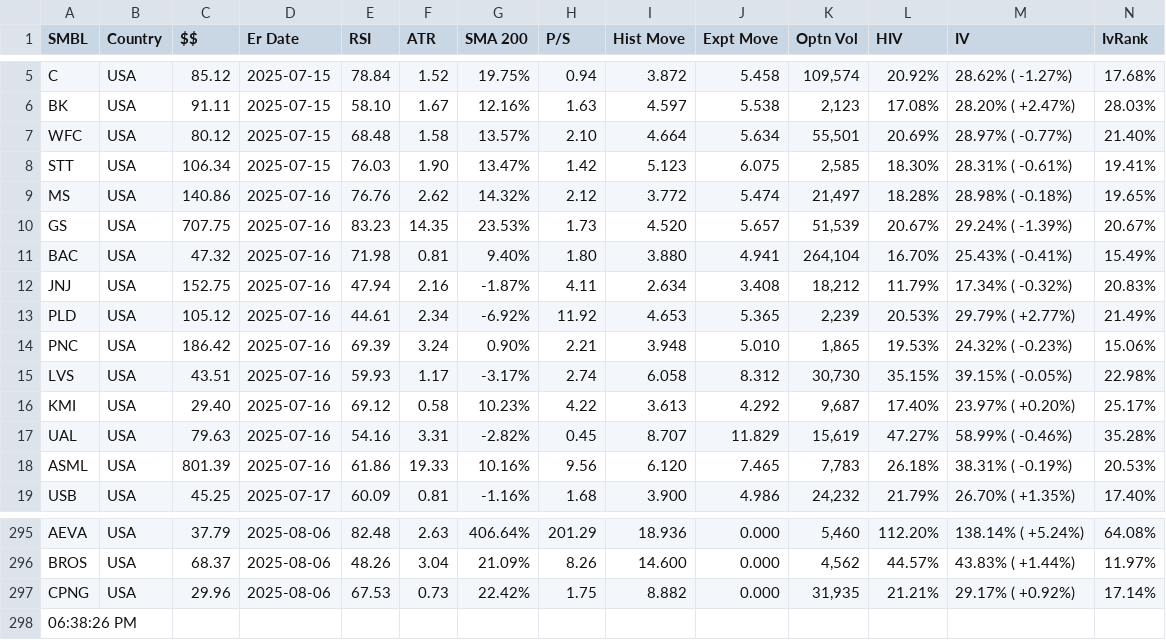
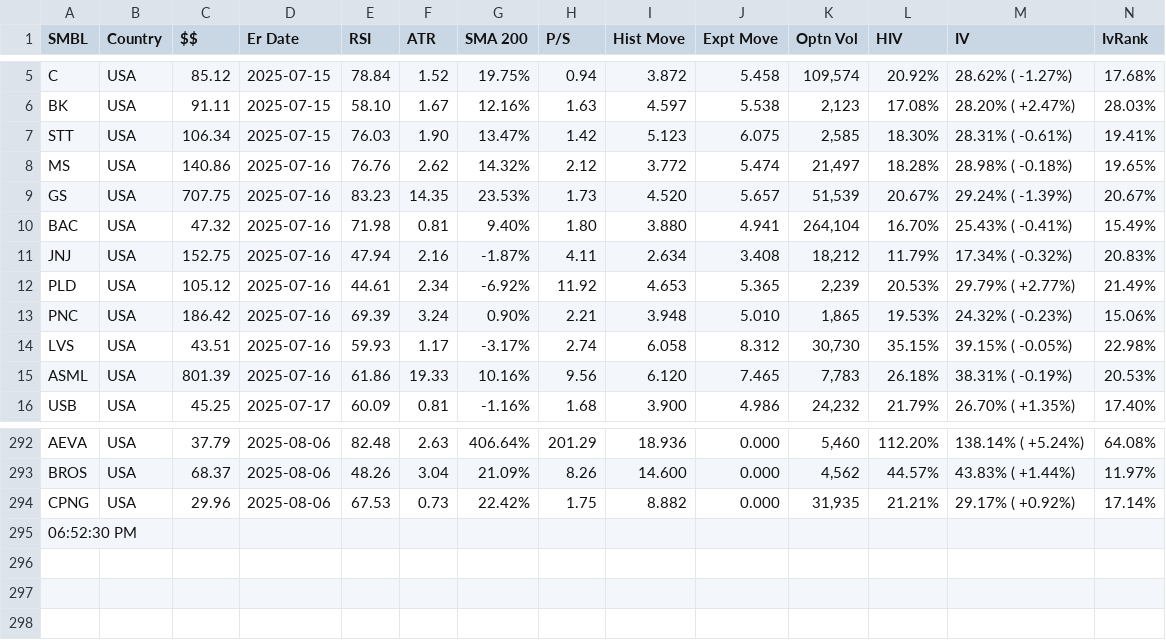
Before and after one commit to rkpanjiyar/tools, a CSV file: data/output-2025-06-30.csv, drawn as a sheet; only a part is shown, gaps mark what is left out; removed rows and columns are numbered as before the commit, all else as after; rows hold the shown columns only; the diff names each change by its address in the sheet, - before the commit and + after, or states it on an @@ line.

Commit message:
Task Scheduler: latest run

```diff
--- a/data/output-2025-06-30.csv
+++ b/data/output-2025-06-30.csv
-row 7: WFC | USA | 80.12 | 2025-07-15 | 68.48 | 1.58 | 13.57% | 2.10 | 4.664 | 5.634 | 55,501 | 20.69% | 28.97% ( -0.77%) | 21.40%
-row 16: KMI | USA | 29.40 | 2025-07-16 | 69.12 | 0.58 | 10.23% | 4.22 | 3.613 | 4.292 | 9,687 | 17.40% | 23.97% ( +0.20%) | 25.17%
-row 17: UAL | USA | 79.63 | 2025-07-16 | 54.16 | 3.31 | -2.82% | 0.45 | 8.707 | 11.829 | 15,619 | 47.27% | 58.99% ( -0.46%) | 35.28%
-A295 (SMBL): 06:38:26 PM
+A295 (SMBL): 06:52:30 PM
```
